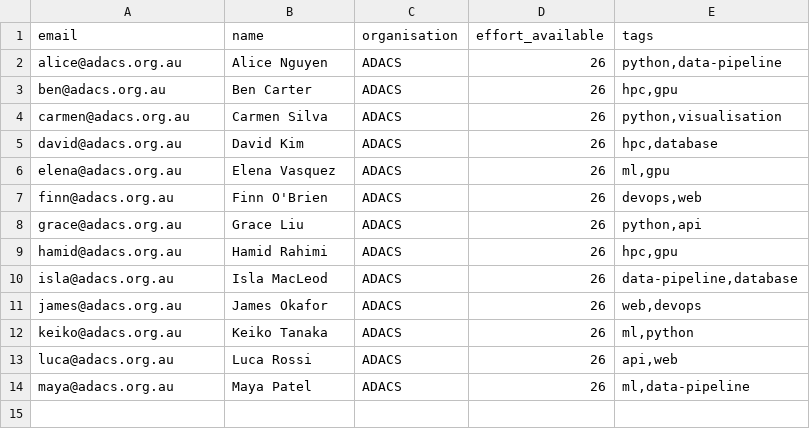
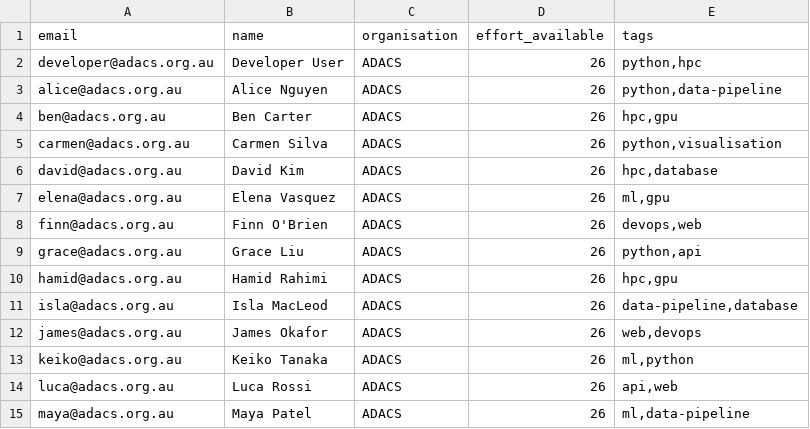
Before and after one commit to gbpoole/adacs-team-management, a TSV file: src/data/seed/developers.tsv, drawn as a sheet; the diff names each change by its address in the sheet, - before the commit and + after, or states it on an @@ line.

Commit message:
Some minor UI tweeks and a rework of the test user data.

```diff
--- a/src/data/seed/developers.tsv
+++ b/src/data/seed/developers.tsv
+row 2: developer@adacs.org.au | Developer User | ADACS | 26 | python,hpc
```
Also changed, not shown: 7 other files.
